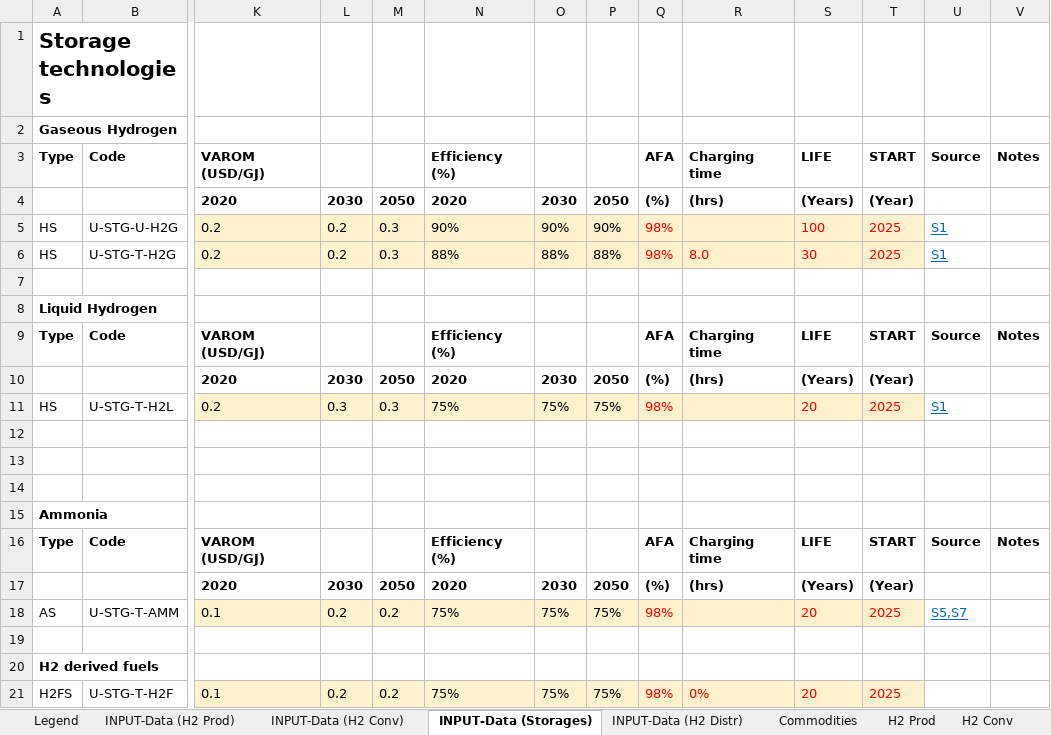
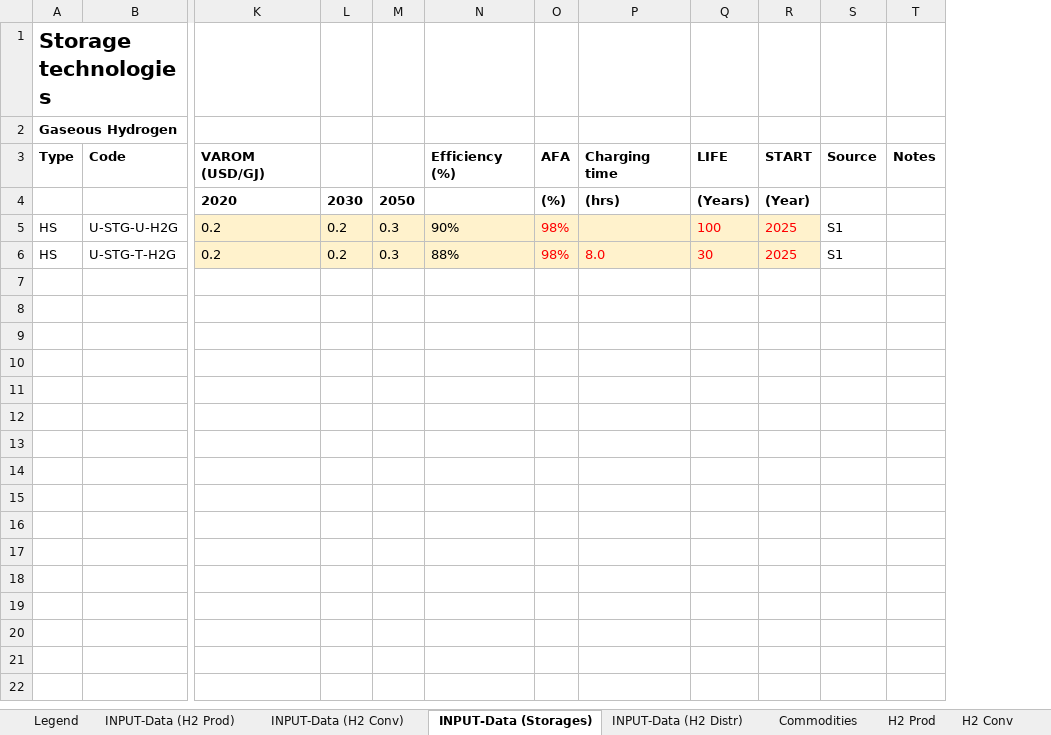
Before and after one commit to akanudia/TIMES-GEO, an Excel workbook: SubRES_Tmpl/SubRes_UPS_Hydrogen.xlsx, sheet INPUT-Data (Storages), drawn as a sheet; only a part is shown, gaps mark what is left out; values as stored, in another font and other column widths than the file's, no borders; removed rows and columns are numbered as before the commit, all else as after; rows hold the shown columns only; the diff names each change by its address in the sheet, - before the commit and + after, or states it on an @@ line.

```diff
--- a/SubRES_Tmpl/SubRes_UPS_Hydrogen.xlsx (sheet INPUT-Data (Storages))
+++ b/SubRES_Tmpl/SubRes_UPS_Hydrogen.xlsx (sheet INPUT-Data (Storages))
-column O, rows 4-6: 2030 | 90% | 88%
-column P, rows 4-6: 2050 | 90% | 88%
-N4 (Efficiency (%)): 2020
+N4 (Efficiency (%)): (empty)
@@ S5:S6 underline: on → off, text colour: #0563C1 → black @@
-row 7: (empty)
-row 8: Liquid Hydrogen
-row 9: Type | Code | VAROM (USD/GJ) |  |  | Efficiency (%) |  |  | AFA | Charging time | LIFE | START | Source | Notes
-row 10:  |  | 2020 | 2030 | 2050 | 2020 | 2030 | 2050 | (%) | (hrs) | (Years) | (Year)
-row 11: HS | U-STG-T-H2L | 0.2 | 0.3 | 0.3 | 75% | 75% | 75% | 98% |  | 20 | 2025 | S1
-row 12: (empty)
-row 13: (empty)
-row 14: (empty)
-row 15: Ammonia
-row 16: Type | Code | VAROM (USD/GJ) |  |  | Efficiency (%) |  |  | AFA | Charging time | LIFE | START | Source | Notes
-row 17:  |  | 2020 | 2030 | 2050 | 2020 | 2030 | 2050 | (%) | (hrs) | (Years) | (Year)
-row 18: AS | U-STG-T-AMM | 0.1 | 0.2 | 0.2 | 75% | 75% | 75% | 98% |  | 20 | 2025 | S5,S7
-row 19: (empty)
-row 20: H2 derived fuels
-row 21: H2FS | U-STG-T-H2F | 0.1 | 0.2 | 0.2 | 75% | 75% | 75% | 98% | 0% | 20 | 2025
```
Also changed, not shown: sheet INPUT-Data (H2 Distr), sheet H2 Distr, sheet Storages, sheet H2 Conv, sheet H2 Prod, sheet INPUT-Data (H2 Prod), 3 more sheets, charts or pictures, VT_GEO_RSD.xlsx, 2 other files.
